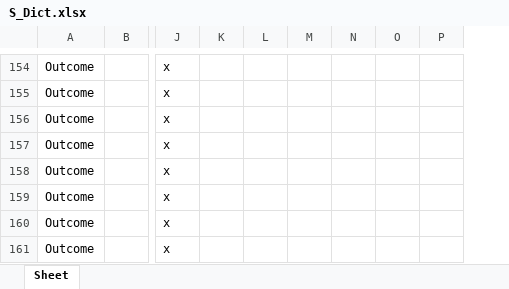
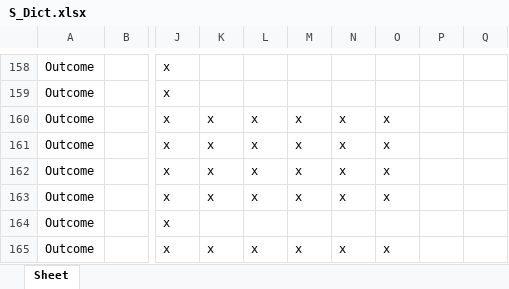
Before and after one commit to healthyregions/oeps, an Excel workbook: backend/oeps/data/dictionaries/S_Dict.xlsx, sheet Sheet, drawn as a sheet; only a part is shown, gaps mark what is left out; values as stored, in another font and other column widths than the file's, no borders; removed rows and columns are numbered as before the commit, all else as after; the diff covers the shown part only; the diff names each change by its address in the sheet, - before the commit and + after, or states it on an @@ line.

```diff
--- a/backend/oeps/data/dictionaries/S_Dict.xlsx (sheet Sheet)
+++ b/backend/oeps/data/dictionaries/S_Dict.xlsx (sheet Sheet)
-column N, empty
-column O, empty
+column N, rows 160-165: x | x | x | x |  | x
+column O, rows 160-165: x | x | x | x |  | x
+column P, empty
-K160:K163: (empty)
+K160:K163: x
-L160:L163: (empty)
+L160:L163: x
-M160:M163: (empty)
+M160:M163: x
-K165: (empty)
+K165: x
-L165: (empty)
+L165: x
-M165: (empty)
+M165: x
```
Also changed, not shown: 14 added rows, 1 removed row, 80 edited cells and cell formats elsewhere in this sheet, backend/oeps/data/dictionaries/C_Dict.xlsx, backend/oeps/data/dictionaries/T_Dict.xlsx, 1 other file.
